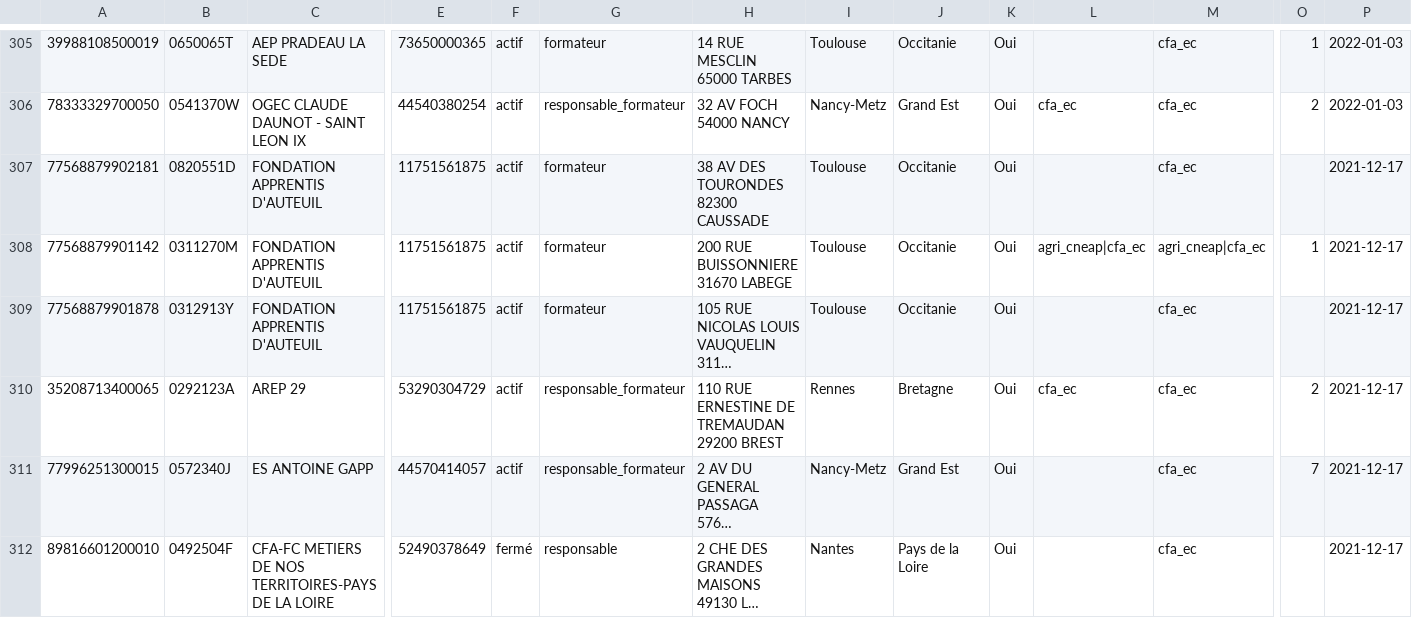
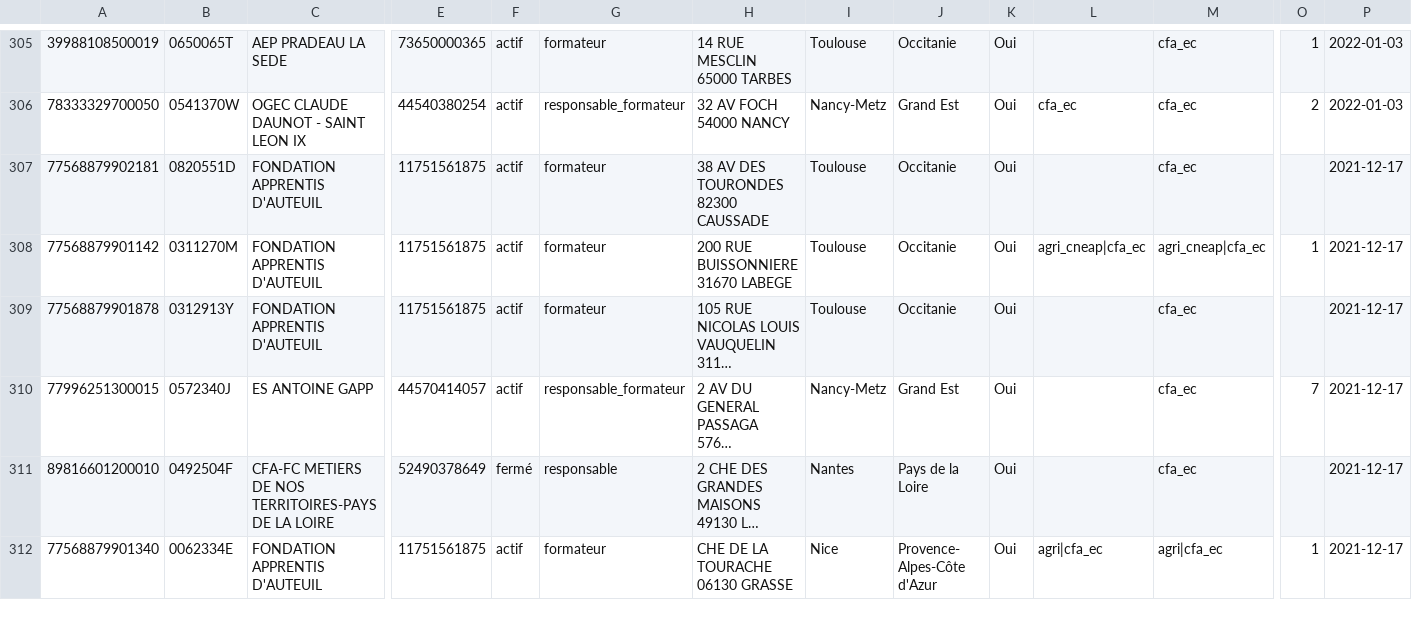
Before and after one commit to mission-apprentissage/flux-retour-cfas, a CSV file: server/static/reseaux/referentiel-reseau-cfa-ec.csv, drawn as a sheet; only a part is shown, gaps mark what is left out; the shorter side is filled out with more unchanged rows; long unchanged cells end in …; rows hold the shown columns only; the diff names each change by its address in the sheet, - before the commit and + after, or states it on an @@ line.

Commit message:
fix: retrait du CFA AREP 29 du réseau Excellence Pro

```diff
--- a/server/static/reseaux/referentiel-reseau-cfa-ec.csv
+++ b/server/static/reseaux/referentiel-reseau-cfa-ec.csv
-row 310: 35208713400065 | 0292123A | AREP 29 | 53290304729 | actif | responsable_formateur | 110 RUE ERNESTINE DE TREMAUDAN 29200 BREST | Rennes | Bretagne | Oui | cfa_ec | cfa_ec | 2 | 2021-12-17
```
